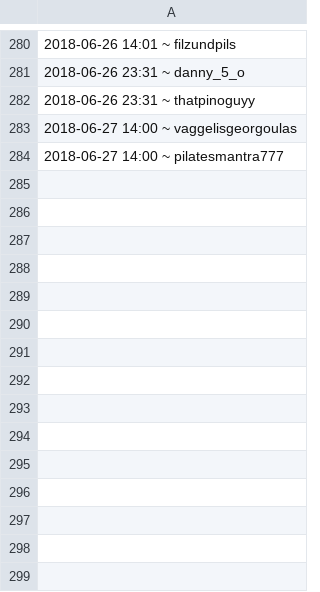
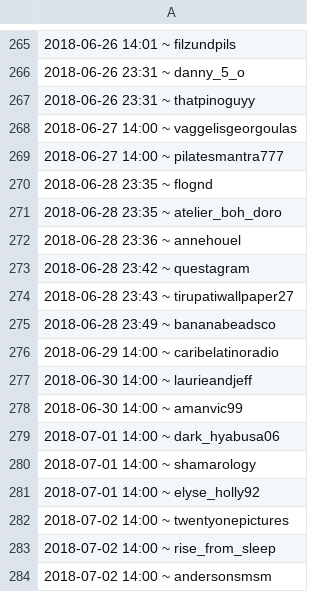
Before and after one commit to eddyizm/InstaPy, a CSV file: logs/eddyizm_followedPool.csv, drawn as a sheet; only a part is shown, gaps mark what is left out; the diff covers the shown part only; the diff names each change by its address in the sheet, - before the commit and + after, or states it on an @@ line.

```diff
--- a/logs/eddyizm_followedPool.csv
+++ b/logs/eddyizm_followedPool.csv
+row 270: 2018-06-28 23:35 ~ flognd
+row 271: 2018-06-28 23:35 ~ atelier_boh_doro
+row 272: 2018-06-28 23:36 ~ annehouel
+row 273: 2018-06-28 23:42 ~ questagram
+row 274: 2018-06-28 23:43 ~ tirupatiwallpaper27
+row 275: 2018-06-28 23:49 ~ bananabeadsco
+row 276: 2018-06-29 14:00 ~ caribelatinoradio
+row 277: 2018-06-30 14:00 ~ laurieandjeff
+row 278: 2018-06-30 14:00 ~ amanvic99
+row 279: 2018-07-01 14:00 ~ dark_hyabusa06
+row 280: 2018-07-01 14:00 ~ shamarology
+row 281: 2018-07-01 14:00 ~ elyse_holly92
+row 282: 2018-07-02 14:00 ~ twentyonepictures
+row 283: 2018-07-02 14:00 ~ rise_from_sleep
+row 284: 2018-07-02 14:00 ~ andersonsmsm
```
Also changed, not shown: 15 removed rows elsewhere in this file, 1 other file.
